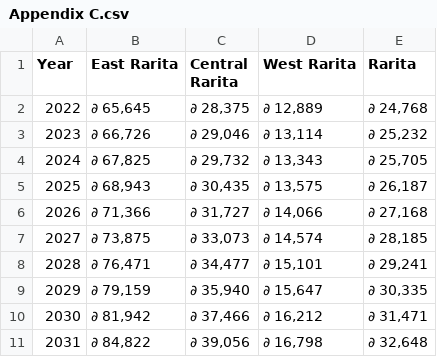
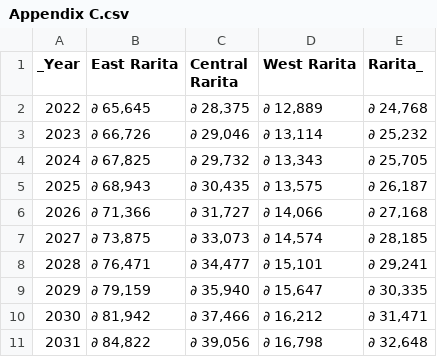
Before and after one commit to ACTL4001-T1-2022/Group-123-Consulting, a CSV file: Appendix C.csv, drawn as a sheet.

Commit message:
Update Appendix C.csv

```diff
--- a/Appendix C.csv
+++ b/Appendix C.csv
@@ -1,2 +1,2 @@
-Year,East Rarita,Central Rarita,West Rarita,Rarita
+_Year,East Rarita,Central Rarita,West Rarita,Rarita_
 2022,"∂ 65,645","∂ 28,375","∂ 12,889","∂ 24,768"
```
